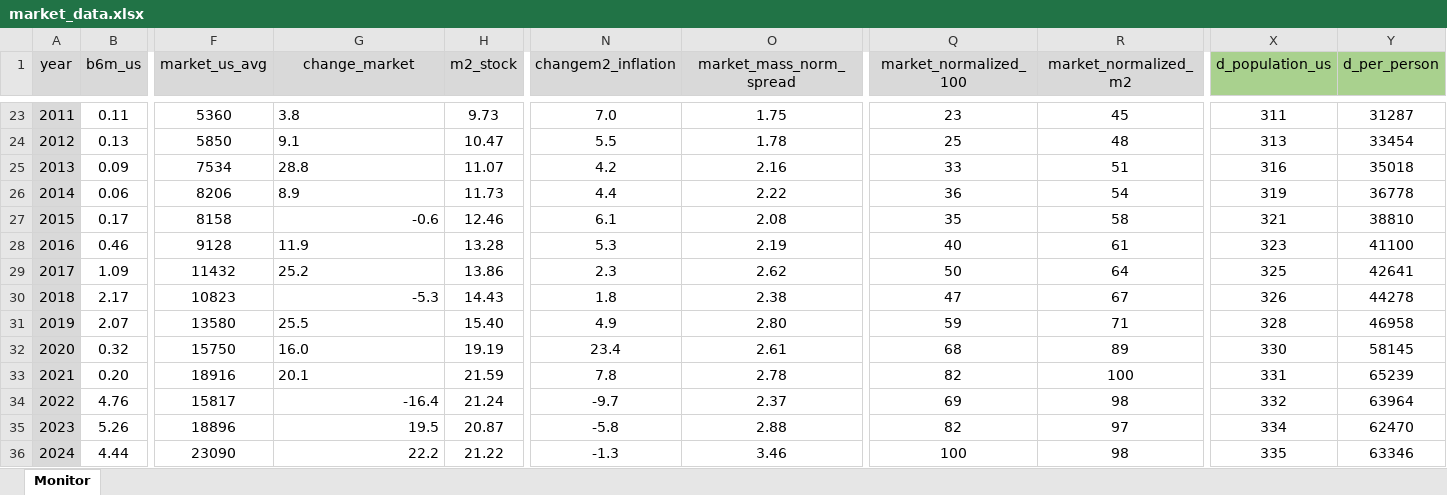
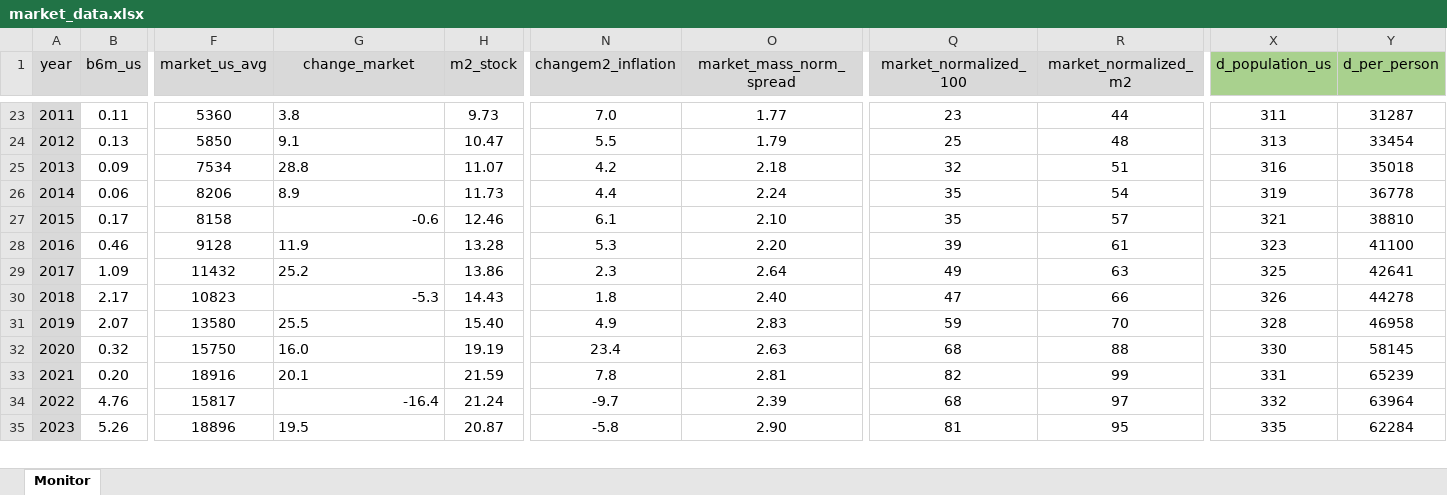
Before and after one commit to galetaire/marketmonitor, an Excel workbook: market_data.xlsx, sheet Monitor, drawn as a sheet; only a part is shown, gaps mark what is left out; values as stored, in another font and other column widths than the file's, no borders; conditional formats not drawn; removed rows and columns are numbered as before the commit, all else as after; rows hold the shown columns only; the diff covers the shown part only; the diff names each change by its address in the sheet, - before the commit and + after, or states it on an @@ line.

```diff
--- a/market_data.xlsx (sheet Monitor)
+++ b/market_data.xlsx (sheet Monitor)
-O23 (market_mass_norm_spread): 1.75
+O23 (market_mass_norm_spread): 1.77
-R23 (market_normalized_m2): 45
+R23 (market_normalized_m2): 44
-O24 (market_mass_norm_spread): 1.78
+O24 (market_mass_norm_spread): 1.79
-O25 (market_mass_norm_spread): 2.16
+O25 (market_mass_norm_spread): 2.18
-Q25 (market_normalized_100): 33
+Q25 (market_normalized_100): 32
-O26 (market_mass_norm_spread): 2.22
+O26 (market_mass_norm_spread): 2.24
-Q26 (market_normalized_100): 36
+Q26 (market_normalized_100): 35
-O27 (market_mass_norm_spread): 2.08
+O27 (market_mass_norm_spread): 2.10
-R27 (market_normalized_m2): 58
+R27 (market_normalized_m2): 57
-O28 (market_mass_norm_spread): 2.19
+O28 (market_mass_norm_spread): 2.20
-Q28 (market_normalized_100): 40
+Q28 (market_normalized_100): 39
-O29 (market_mass_norm_spread): 2.62
+O29 (market_mass_norm_spread): 2.64
-Q29 (market_normalized_100): 50
+Q29 (market_normalized_100): 49
-R29 (market_normalized_m2): 64
+R29 (market_normalized_m2): 63
-O30 (market_mass_norm_spread): 2.38
+O30 (market_mass_norm_spread): 2.40
-R30 (market_normalized_m2): 67
+R30 (market_normalized_m2): 66
-O31 (market_mass_norm_spread): 2.80
+O31 (market_mass_norm_spread): 2.83
-R31 (market_normalized_m2): 71
+R31 (market_normalized_m2): 70
-O32 (market_mass_norm_spread): 2.61
+O32 (market_mass_norm_spread): 2.63
-R32 (market_normalized_m2): 89
+R32 (market_normalized_m2): 88
-O33 (market_mass_norm_spread): 2.78
+O33 (market_mass_norm_spread): 2.81
-R33 (market_normalized_m2): 100
+R33 (market_normalized_m2): 99
-O34 (market_mass_norm_spread): 2.37
+O34 (market_mass_norm_spread): 2.39
-Q34 (market_normalized_100): 69
+Q34 (market_normalized_100): 68
-R34 (market_normalized_m2): 98
+R34 (market_normalized_m2): 97
-G35 alignment: right
+G35 alignment: left
-O35 (market_mass_norm_spread): 2.88
+O35 (market_mass_norm_spread): 2.90
-Q35 (market_normalized_100): 82
+Q35 (market_normalized_100): 81
-R35 (market_normalized_m2): 97
+R35 (market_normalized_m2): 95
-X35 (d_population_us): 334
+X35 (d_population_us): 335
-Y35 (d_per_person): 62470
+Y35 (d_per_person): 62284
-row 36: 2024 | 4.44 | 23090 | 22.2 | 21.22 | -1.3 | 3.46 | 100 | 98 | 335 | 63346
```
Also changed, not shown: 2 added rows and 31 edited cells elsewhere in this sheet, formulas that keep their value, 1 other file.
